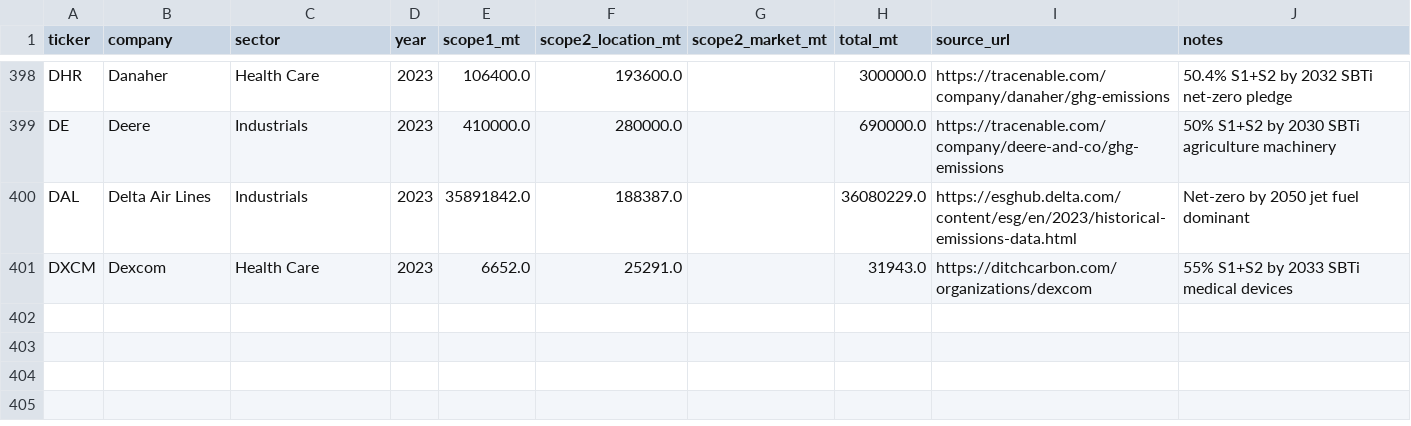
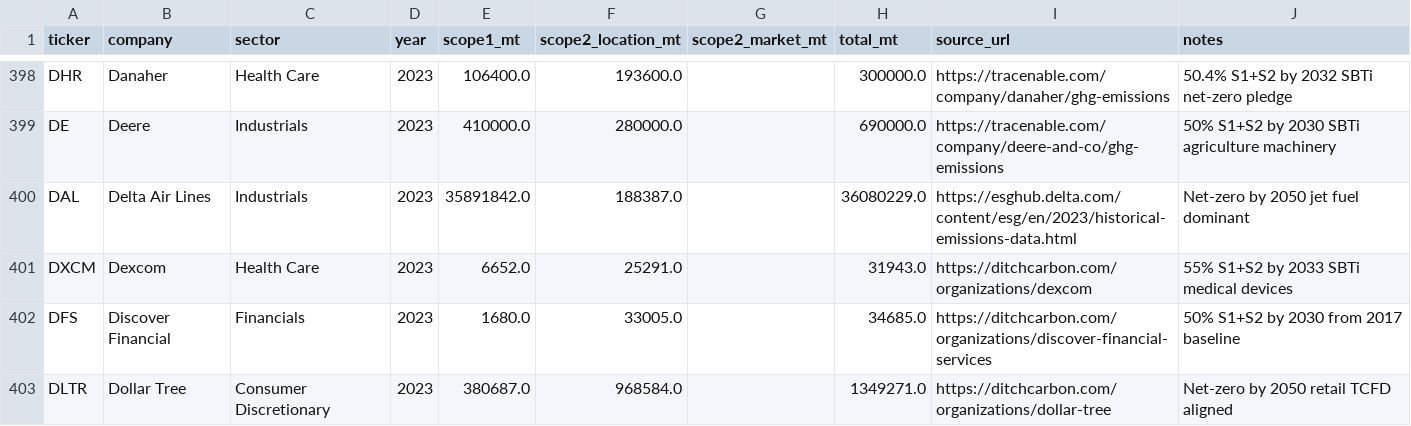
Before and after one commit to alina-malkova/esg, a CSV file: data/scope2_manual/sp500_scope2_expanded.csv, drawn as a sheet; only a part is shown, gaps mark what is left out.

```diff
--- a/data/scope2_manual/sp500_scope2_expanded.csv
+++ b/data/scope2_manual/sp500_scope2_expanded.csv
@@ -401 +401,3 @@ DAL,Delta Air Lines,Industrials,2023,35891842.0,188387.0,,36080229.0,https://esg
 DXCM,Dexcom,Health Care,2023,6652.0,25291.0,,31943.0,https://ditchcarbon.com/organizations/dexcom,55% S1+S2 by 2033 SBTi medical devices
+DFS,Discover Financial,Financials,2023,1680.0,33005.0,,34685.0,https://ditchcarbon.com/organizations/discover-financial-services,50% S1+S2 by 2030 from 2017 baseline
+DLTR,Dollar Tree,Consumer Discretionary,2023,380687.0,968584.0,,1349271.0,https://ditchcarbon.com/organizations/dollar-tree,Net-zero by 2050 retail TCFD aligned
```
